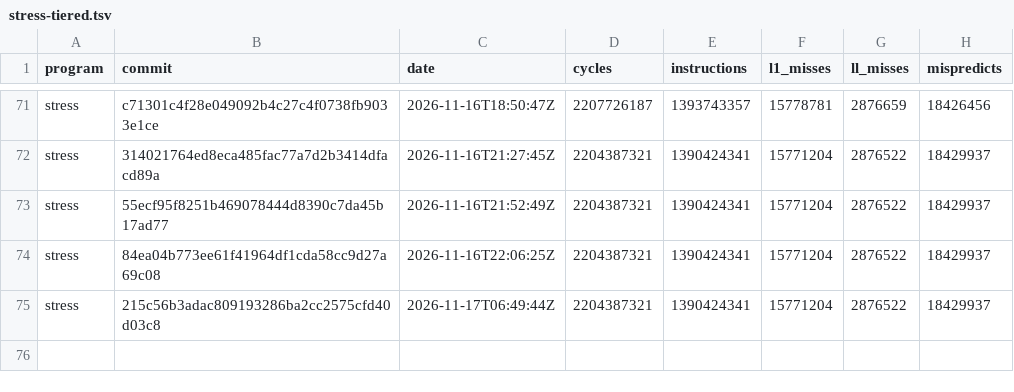
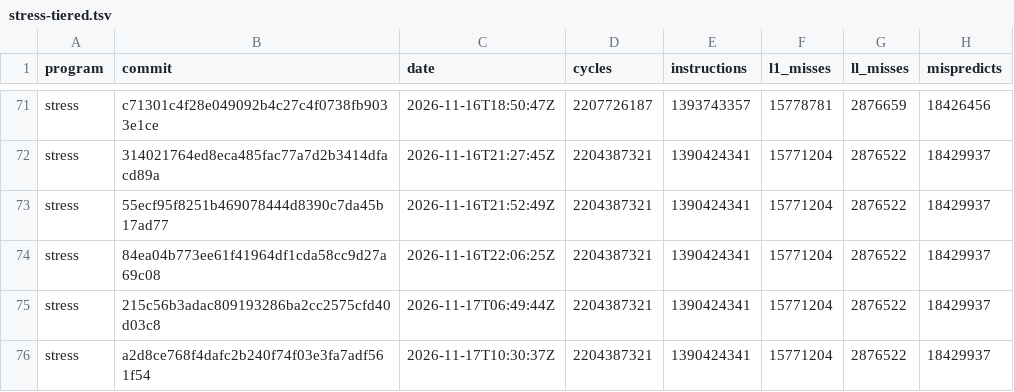
Before and after one commit to zane-lang/compiler, a TSV file: stress-tiered.tsv, drawn as a sheet; only a part is shown, gaps mark what is left out.

```diff
--- a/stress-tiered.tsv
+++ b/stress-tiered.tsv
@@ -75 +75,2 @@ stress	84ea04b773ee61f41964df1cda58cc9d27a69c08	2026-11-16T22:06:25Z	2204387321
 stress	215c56b3adac809193286ba2cc2575cfd40d03c8	2026-11-17T06:49:44Z	2204387321	1390424341	15771204	2876522	18429937
+stress	a2d8ce768f4dafc2b240f74f03e3fa7adf561f54	2026-11-17T10:30:37Z	2204387321	1390424341	15771204	2876522	18429937
```
Also changed, not shown: latest.tsv, stress-plain.tsv, 1 other file.
